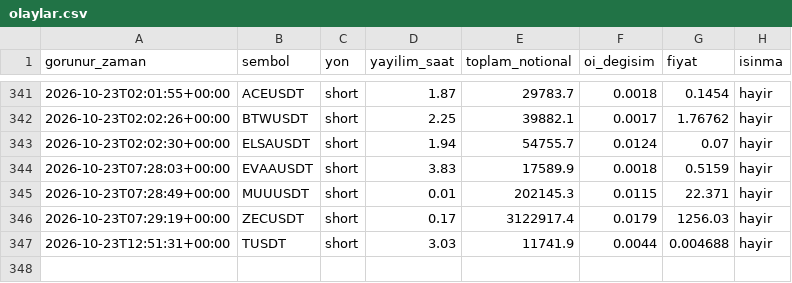
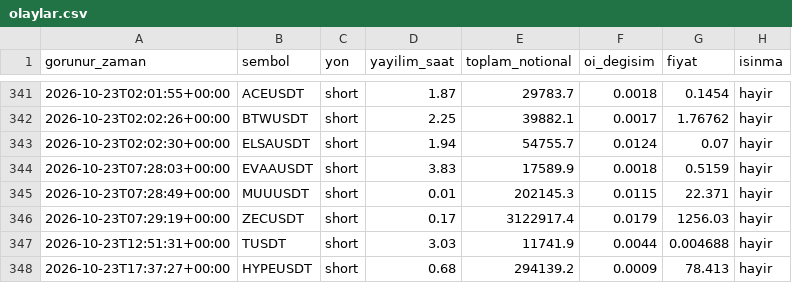
Before and after one commit to varmlx26/balina-dedektor, a CSV file: olaylar.csv, drawn as a sheet; only a part is shown, gaps mark what is left out.

```diff
--- a/olaylar.csv
+++ b/olaylar.csv
@@ -347 +347,2 @@ gorunur_zaman,sembol,yon,yayilim_saat,toplam_notional,oi_degisim,fiyat,isinma
 2026-10-23T12:51:31+00:00,TUSDT,short,3.03,11741.9,0.0044,0.004688,hayir
+2026-10-23T17:37:27+00:00,HYPEUSDT,short,0.68,294139.2,0.0009,78.413,hayir
```
Also changed, not shown: 2 other files.
